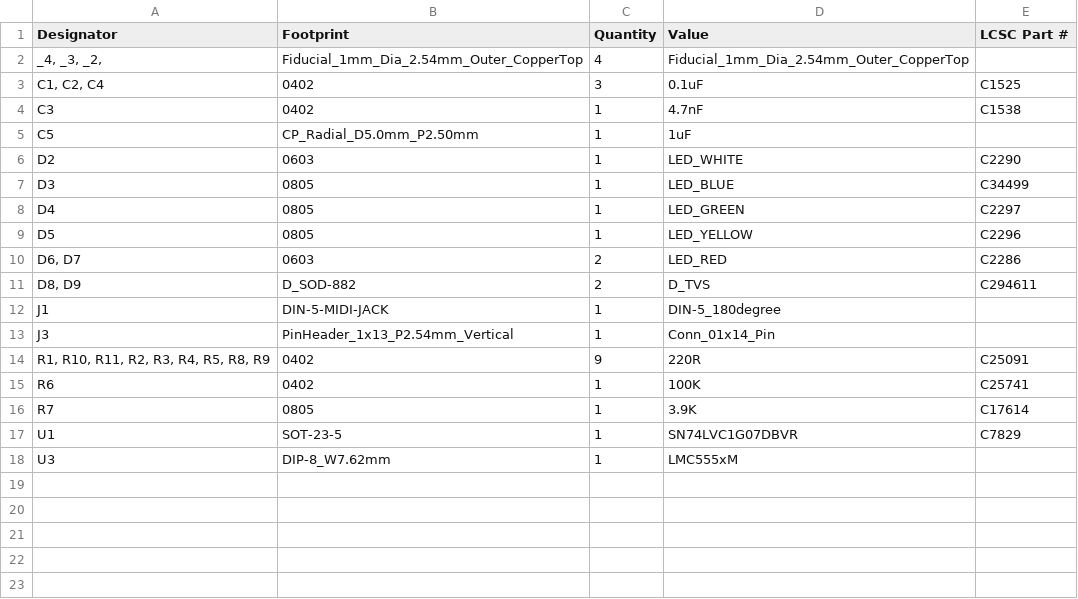
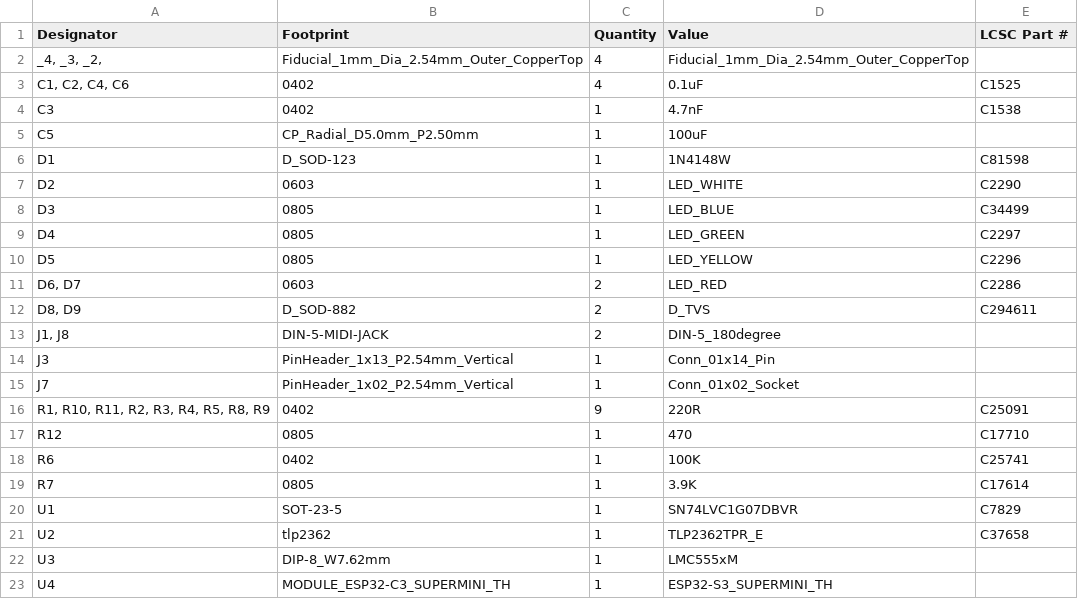
Before and after one commit to HanYangZhao/midi-biodata, a CSV file: kicad/production/bom.csv, drawn as a sheet.

```diff
--- a/kicad/production/bom.csv
+++ b/kicad/production/bom.csv
@@ -2,5 +2,6 @@
 "_4, _3, _2, ",Fiducial_1mm_Dia_2.54mm_Outer_CopperTop,4,Fiducial_1mm_Dia_2.54mm_Outer_CopperTop,
-"C1, C2, C4",0402,3,0.1uF, C1525
+"C1, C2, C4, C6",0402,4,0.1uF, C1525
 C3,0402,1,4.7nF,C1538
-C5,CP_Radial_D5.0mm_P2.50mm,1,1uF,
+C5,CP_Radial_D5.0mm_P2.50mm,1,100uF,
+D1,D_SOD-123,1,1N4148W,    C81598
 D2,0603,1,LED_WHITE,C2290
@@ -11,5 +12,7 @@ D5,0805,1,LED_YELLOW,C2296
 "D8, D9",D_SOD-882,2,D_TVS,C294611
-J1,DIN-5-MIDI-JACK,1,DIN-5_180degree,
+"J1, J8",DIN-5-MIDI-JACK,2,DIN-5_180degree,
 J3,PinHeader_1x13_P2.54mm_Vertical,1,Conn_01x14_Pin,
+J7,PinHeader_1x02_P2.54mm_Vertical,1,Conn_01x02_Socket,
 "R1, R10, R11, R2, R3, R4, R5, R8, R9",0402,9,220R,C25091
+R12,0805,1,470,C17710
 R6,0402,1,100K,C25741
@@ -17,2 +20,4 @@ R7,0805,1,3.9K,C17614
 U1,SOT-23-5,1,SN74LVC1G07DBVR,C7829
+U2,tlp2362,1,TLP2362TPR_E,C37658
 U3,DIP-8_W7.62mm,1,LMC555xM,
+U4,MODULE_ESP32-C3_SUPERMINI_TH,1,ESP32-S3_SUPERMINI_TH,
```
Also changed, not shown: kicad/production/positions.csv, 18 other files.
